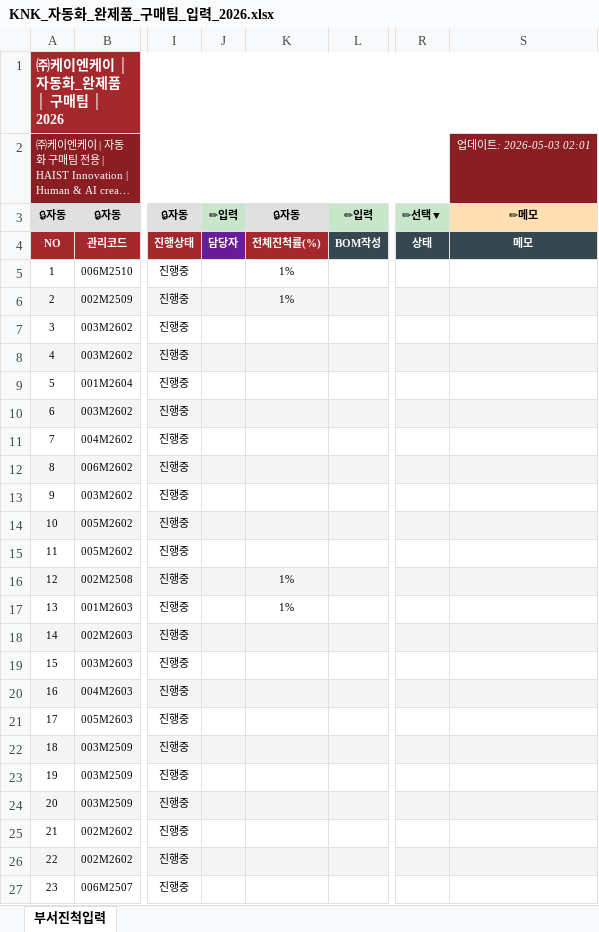
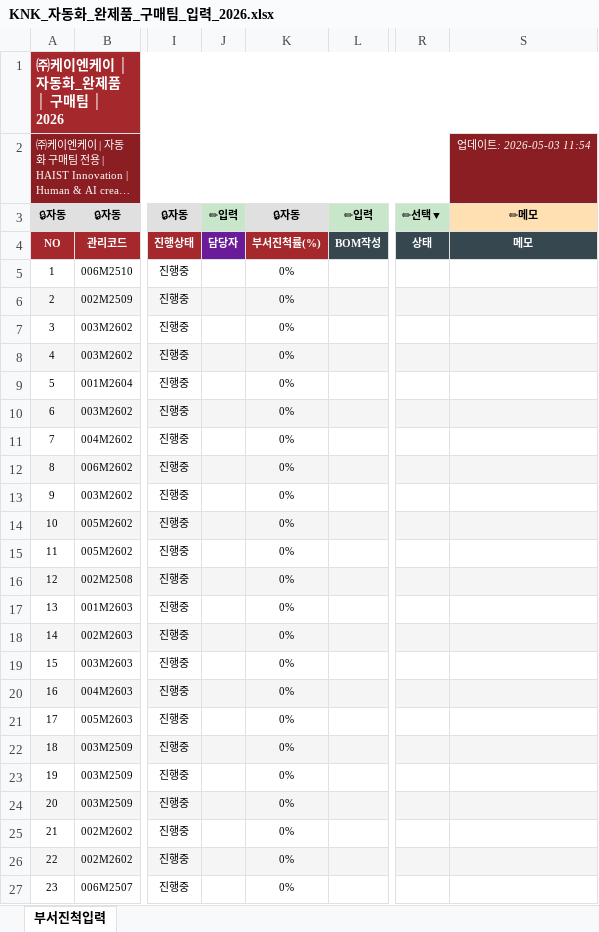
Before and after one commit to top00151-commits/claude_code, an Excel workbook: KNK업무시스템구축_엑셀/V3/02_자동화_완제품/KNK_자동화_완제품_구매팀_입력_2026.xlsx, sheet 부서진척입력, drawn as a sheet; only a part is shown, gaps mark what is left out; long unchanged cells end in …; values as stored, in another font and other column widths than the file's, no borders; the diff names each change by its address in the sheet, - before the commit and + after, or states it on an @@ line.

```diff
--- a/KNK업무시스템구축_엑셀/V3/02_자동화_완제품/KNK_자동화_완제품_구매팀_입력_2026.xlsx (sheet 부서진척입력)
+++ b/KNK업무시스템구축_엑셀/V3/02_자동화_완제품/KNK_자동화_완제품_구매팀_입력_2026.xlsx (sheet 부서진척입력)
-S2: 업데이트: 2026-05-03 02:01
+S2: 업데이트: 2026-05-03 11:54
-K4: 전체진척률(%)
+K4: 부서진척률(%)
-K5:K6: 1%
+K5:K6: 0%
-K7:K15: (empty)
+K7:K15: 0%
-K16:K17: 1%
+K16:K17: 0%
-K18:K27: (empty)
+K18:K27: 0%
```
Also changed, not shown: KNK업무시스템구축_엑셀/V3/02_자동화_완제품/KNK_자동화_완제품_PMS_2026.xlsx, KNK업무시스템구축_엑셀/V3/02_자동화_완제품/KNK_자동화_완제품_베트남_입력_2026.xlsx, 11 other files.
